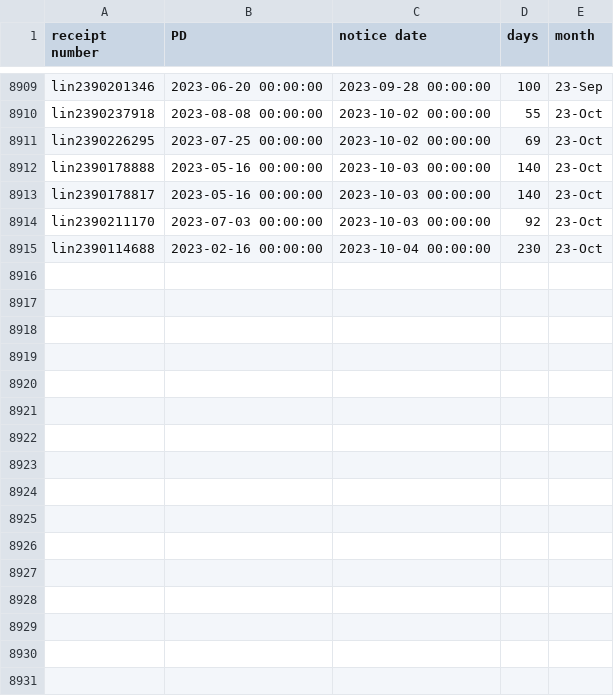
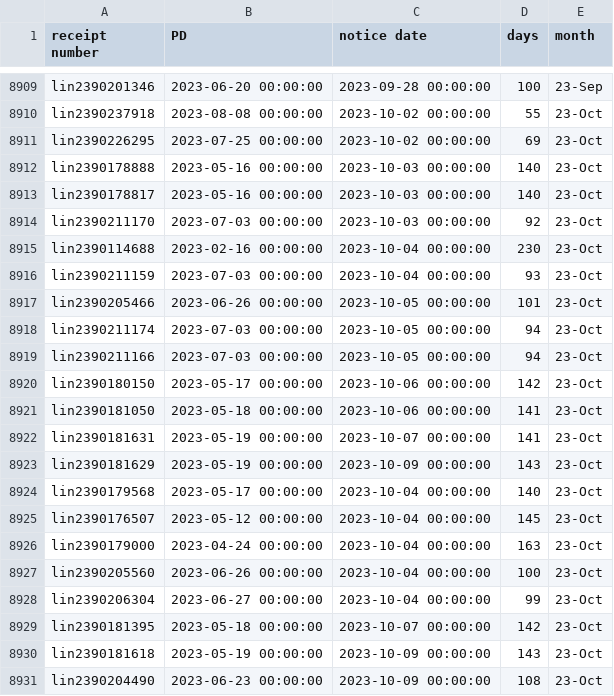
Before and after one commit to happy-fish-01/National_interest_waiver_waittime, a CSV file: raw_data_NSC.csv, drawn as a sheet; only a part is shown, gaps mark what is left out; the diff names each change by its address in the sheet, - before the commit and + after, or states it on an @@ line.

```diff
--- a/raw_data_NSC.csv
+++ b/raw_data_NSC.csv
+row 8916: lin2390211159 | 2023-07-03 00:00:00 | 2023-10-04 00:00:00 | 93 | 23-Oct
+row 8917: lin2390205466 | 2023-06-26 00:00:00 | 2023-10-05 00:00:00 | 101 | 23-Oct
+row 8918: lin2390211174 | 2023-07-03 00:00:00 | 2023-10-05 00:00:00 | 94 | 23-Oct
+row 8919: lin2390211166 | 2023-07-03 00:00:00 | 2023-10-05 00:00:00 | 94 | 23-Oct
+row 8920: lin2390180150 | 2023-05-17 00:00:00 | 2023-10-06 00:00:00 | 142 | 23-Oct
+row 8921: lin2390181050 | 2023-05-18 00:00:00 | 2023-10-06 00:00:00 | 141 | 23-Oct
+row 8922: lin2390181631 | 2023-05-19 00:00:00 | 2023-10-07 00:00:00 | 141 | 23-Oct
+row 8923: lin2390181629 | 2023-05-19 00:00:00 | 2023-10-09 00:00:00 | 143 | 23-Oct
+row 8924: lin2390179568 | 2023-05-17 00:00:00 | 2023-10-04 00:00:00 | 140 | 23-Oct
+row 8925: lin2390176507 | 2023-05-12 00:00:00 | 2023-10-04 00:00:00 | 145 | 23-Oct
+row 8926: lin2390179000 | 2023-04-24 00:00:00 | 2023-10-04 00:00:00 | 163 | 23-Oct
+row 8927: lin2390205560 | 2023-06-26 00:00:00 | 2023-10-04 00:00:00 | 100 | 23-Oct
+row 8928: lin2390206304 | 2023-06-27 00:00:00 | 2023-10-04 00:00:00 | 99 | 23-Oct
+row 8929: lin2390181395 | 2023-05-18 00:00:00 | 2023-10-07 00:00:00 | 142 | 23-Oct
+row 8930: lin2390181618 | 2023-05-19 00:00:00 | 2023-10-09 00:00:00 | 143 | 23-Oct
+row 8931: lin2390204490 | 2023-06-23 00:00:00 | 2023-10-09 00:00:00 | 108 | 23-Oct
```
Also changed, not shown: raw_data_TSC.csv, 3 other files.
